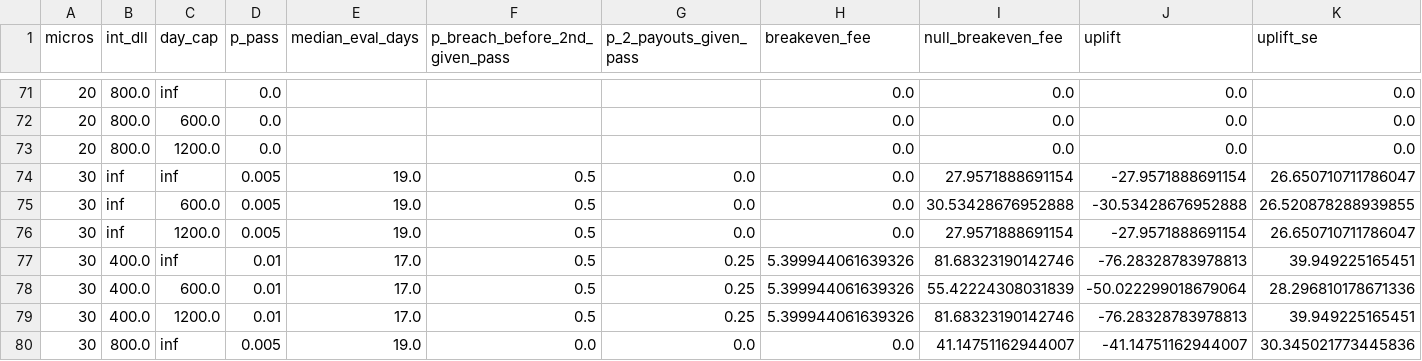
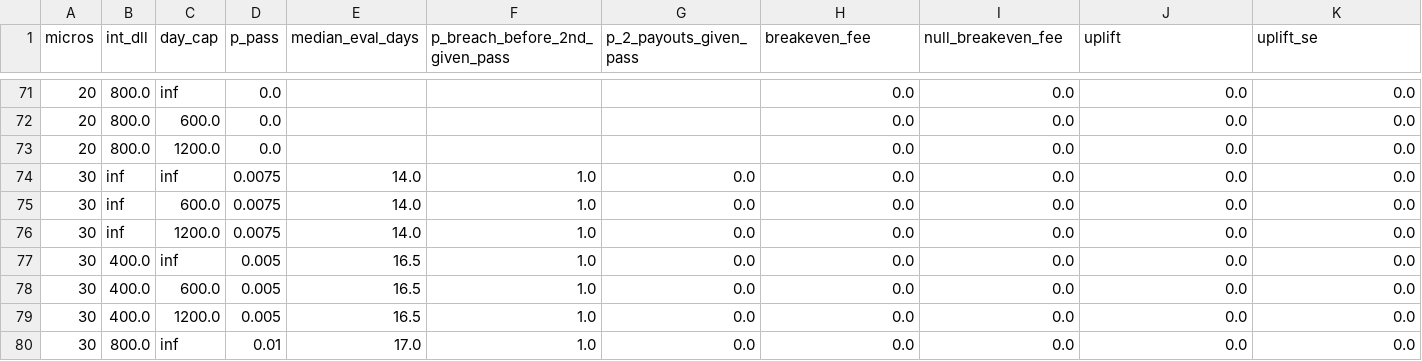
Before and after one commit to AramBarzinjy/futures-trader, a CSV file: results/apex/null_calibration_amendA/costs_seed50/lifecycle_synthetic51_H2_vwap_revert.csv, drawn as a sheet; only a part is shown, gaps mark what is left out; the diff covers the shown part only; the diff names each change by its address in the sheet, - before the commit and + after, or states it on an @@ line.

```diff
--- a/results/apex/null_calibration_amendA/costs_seed50/lifecycle_synthetic51_H2_vwap_revert.csv
+++ b/results/apex/null_calibration_amendA/costs_seed50/lifecycle_synthetic51_H2_vwap_revert.csv
-D74:D76 (p_pass): 0.005
+D74:D76 (p_pass): 0.0075
-E74:E76 (median_eval_days): 19.0
+E74:E76 (median_eval_days): 14.0
-F74:F79 (p_breach_before_2nd_given_pass): 0.5
+F74:F79 (p_breach_before_2nd_given_pass): 1.0
-I74 (null_breakeven_fee): 27.9571888691154
+I74 (null_breakeven_fee): 0.0
-J74 (uplift): -27.9571888691154
+J74 (uplift): 0.0
-K74 (uplift_se): 26.650710711786047
+K74 (uplift_se): 0.0
-I75 (null_breakeven_fee): 30.53428676952888
+I75 (null_breakeven_fee): 0.0
-J75 (uplift): -30.53428676952888
+J75 (uplift): 0.0
-K75 (uplift_se): 26.520878288939855
+K75 (uplift_se): 0.0
-I76 (null_breakeven_fee): 27.9571888691154
+I76 (null_breakeven_fee): 0.0
-J76 (uplift): -27.9571888691154
+J76 (uplift): 0.0
-K76 (uplift_se): 26.650710711786047
+K76 (uplift_se): 0.0
-D77:D79 (p_pass): 0.01
+D77:D79 (p_pass): 0.005
-E77:E79 (median_eval_days): 17.0
+E77:E79 (median_eval_days): 16.5
-G77:G79 (p_2_payouts_given_pass): 0.25
+G77:G79 (p_2_payouts_given_pass): 0.0
-H77:H79 (breakeven_fee): 5.399944061639326
+H77:H79 (breakeven_fee): 0.0
-I77 (null_breakeven_fee): 81.68323190142746
+I77 (null_breakeven_fee): 0.0
-J77 (uplift): -76.28328783978813
+J77 (uplift): 0.0
-K77 (uplift_se): 39.949225165451
+K77 (uplift_se): 0.0
-I78 (null_breakeven_fee): 55.42224308031839
+I78 (null_breakeven_fee): 0.0
-J78 (uplift): -50.022299018679064
+J78 (uplift): 0.0
-K78 (uplift_se): 28.296810178671336
+K78 (uplift_se): 0.0
-I79 (null_breakeven_fee): 81.68323190142746
+I79 (null_breakeven_fee): 0.0
-J79 (uplift): -76.28328783978813
+J79 (uplift): 0.0
-K79 (uplift_se): 39.949225165451
+K79 (uplift_se): 0.0
-D80 (p_pass): 0.005
+D80 (p_pass): 0.01
-E80 (median_eval_days): 19.0
+E80 (median_eval_days): 17.0
-F80 (p_breach_before_2nd_given_pass): 0.0
+F80 (p_breach_before_2nd_given_pass): 1.0
-I80 (null_breakeven_fee): 41.14751162944007
+I80 (null_breakeven_fee): 0.0
-J80 (uplift): -41.14751162944007
+J80 (uplift): 0.0
-K80 (uplift_se): 30.345021773445836
+K80 (uplift_se): 0.0
```
Also changed, not shown: 79 edited cells elsewhere in this file, results/apex/null_calibration_amendA/costfree_seed60/lifecycle_synthetic60_H4_compress_break.csv, results/apex/null_calibration_amendA/costfree_seed60/lifecycle_synthetic61_H6_overnight_drift.csv, 43 other files.
